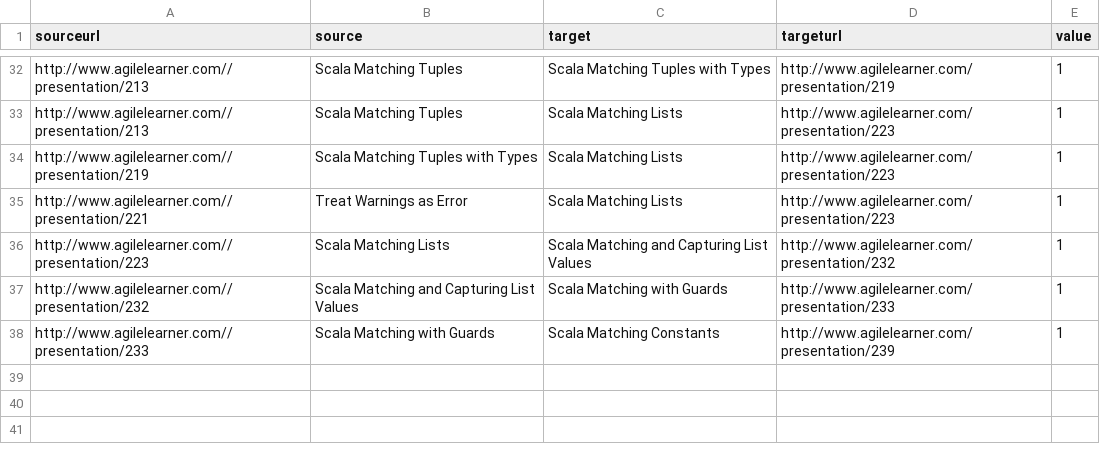
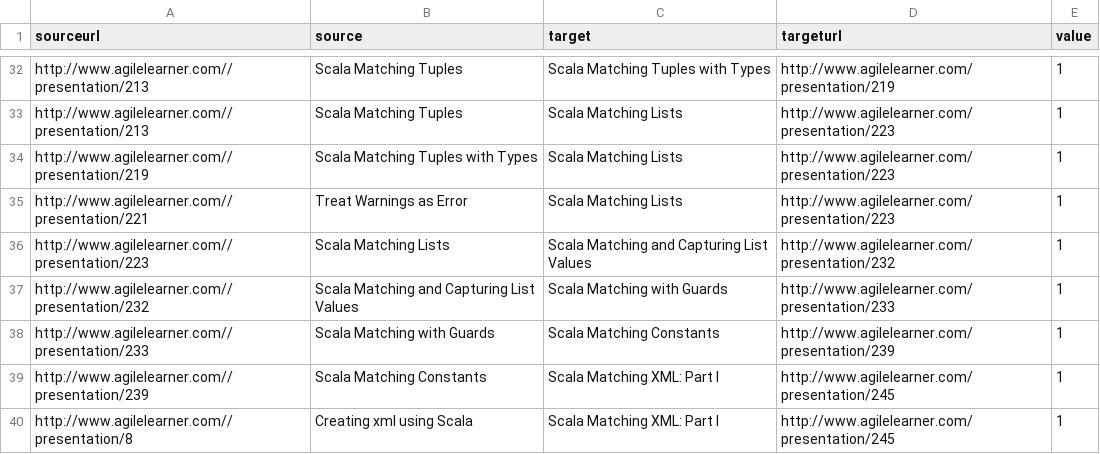
Before and after one commit to giampaolotrapasso/giampaolotrapasso.github.io, a CSV file: agilelearnermaps/scaladata.csv, drawn as a sheet; only a part is shown, gaps mark what is left out; the diff names each change by its address in the sheet, - before the commit and + after, or states it on an @@ line.

Commit message:
Updated scala data

```diff
--- a/agilelearnermaps/scaladata.csv
+++ b/agilelearnermaps/scaladata.csv
+row 39: http://www.agilelearner.com//presentation/239 | Scala Matching Constants | Scala Matching XML: Part I | http://www.agilelearner.com/presentation/245 | 1
+row 40: http://www.agilelearner.com//presentation/8 | Creating xml using Scala | Scala Matching XML: Part I | http://www.agilelearner.com/presentation/245 | 1
```
